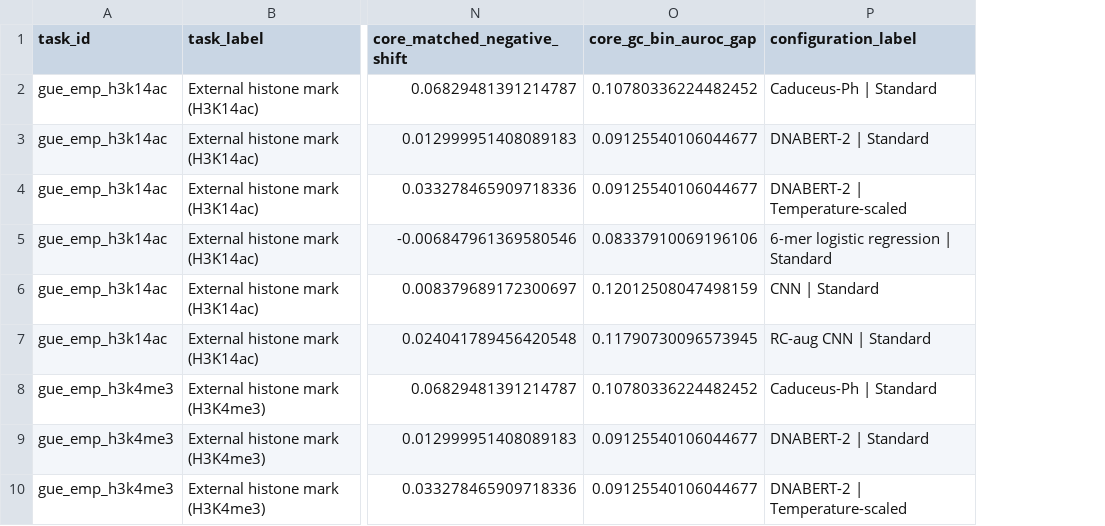
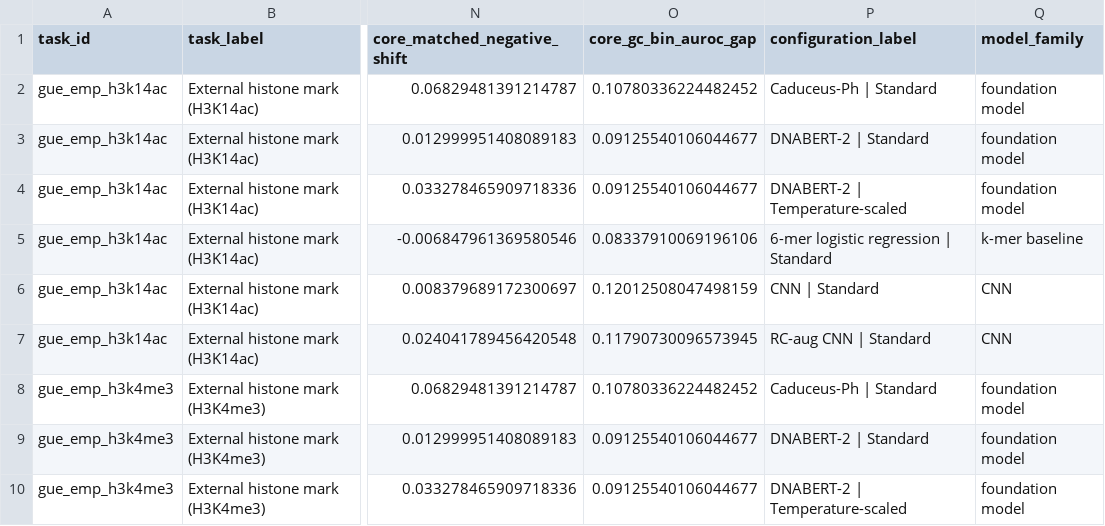
Before and after one commit to AhanBhatt/GenomeCF, a CSV file: results/release/external_transfer_prediction.csv, drawn as a sheet; only a part is shown, gaps mark what is left out; the diff names each change by its address in the sheet, - before the commit and + after, or states it on an @@ line.

```diff
--- a/results/release/external_transfer_prediction.csv
+++ b/results/release/external_transfer_prediction.csv
+column Q (model_family), rows 2-10: foundation model | foundation model | foundation model | k-mer baseline | CNN | CNN | foundation model | foundation model | foundation model
```
Also changed, not shown: docs/site/leaderboard.csv, results/publication/appendix_external_prediction_summary.csv, 45 other files.
